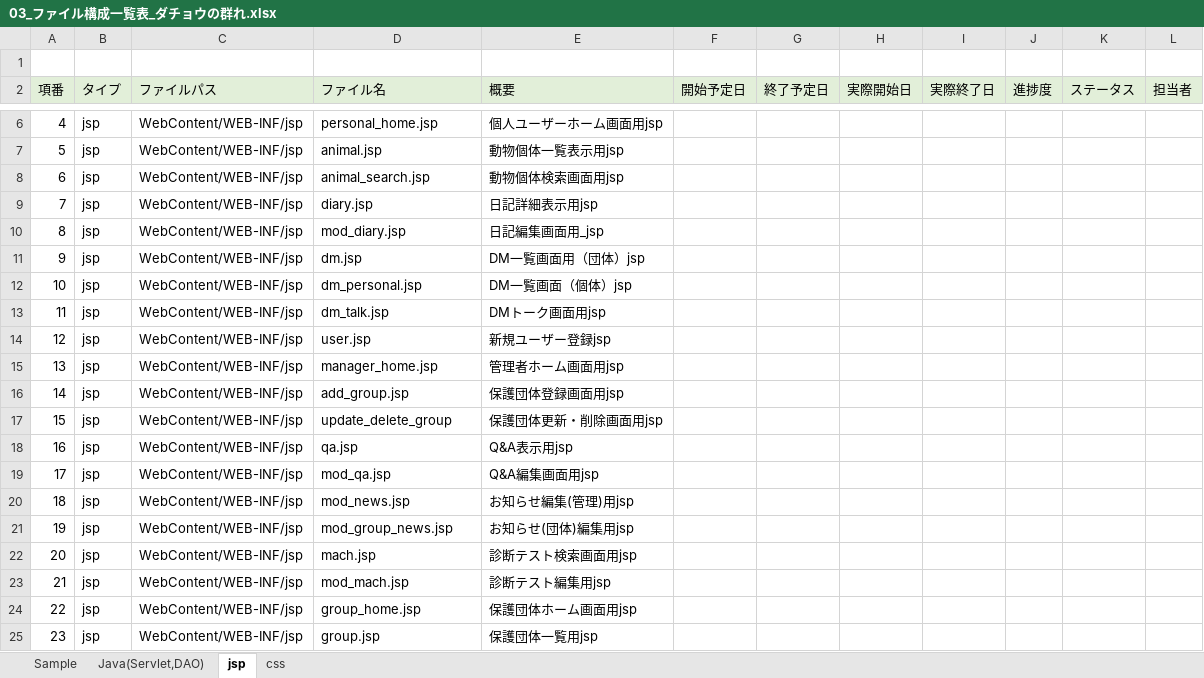
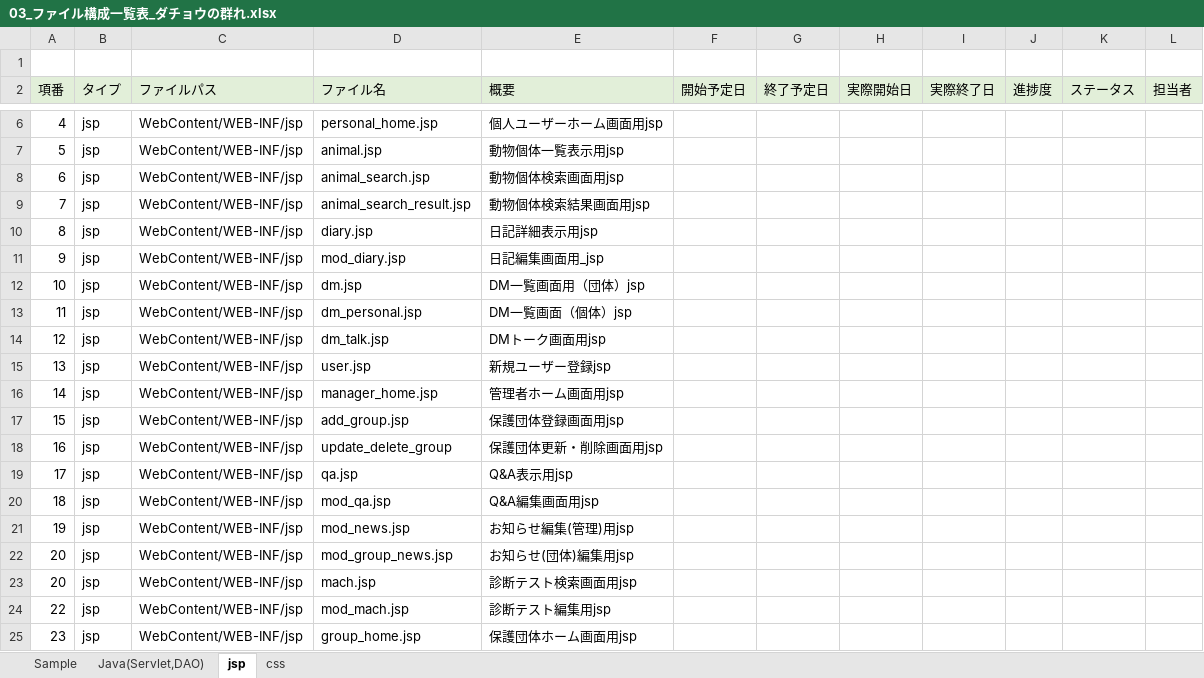
Before and after one commit to plusdojo2024/C3, an Excel workbook: doc/03_ファイル構成一覧表_ダチョウの群れ.xlsx, sheet jsp, drawn as a sheet; only a part is shown, gaps mark what is left out; values as stored, in another font and other column widths than the file's, no borders; removed rows and columns are numbered as before the commit, all else as after; the diff covers the shown part only; the diff names each change by its address in the sheet, - before the commit and + after, or states it on an @@ line.

Commit message:
Update 03_ファイル構成一覧表_ダチョウの群れ.xlsx

```diff
--- a/doc/03_ファイル構成一覧表_ダチョウの群れ.xlsx (sheet jsp)
+++ b/doc/03_ファイル構成一覧表_ダチョウの群れ.xlsx (sheet jsp)
-D9 (ファイル名): diary.jsp
+D9 (ファイル名): animal_search_result.jsp
-E9 (概要): 日記詳細表示用jsp
+E9 (概要): 動物個体検索結果画面用jsp
-D10 (ファイル名): mod_diary.jsp
+D10 (ファイル名): diary.jsp
-E10 (概要): 日記編集画面用_jsp
+E10 (概要): 日記詳細表示用jsp
-D11 (ファイル名): dm.jsp
+D11 (ファイル名): mod_diary.jsp
-E11 (概要): DM一覧画面用（団体）jsp
+E11 (概要): 日記編集画面用_jsp
-D12 (ファイル名): dm_personal.jsp
+D12 (ファイル名): dm.jsp
-E12 (概要): DM一覧画面（個体）jsp
+E12 (概要): DM一覧画面用（団体）jsp
-D13 (ファイル名): dm_talk.jsp
+D13 (ファイル名): dm_personal.jsp
-E13 (概要): DMトーク画面用jsp
+E13 (概要): DM一覧画面（個体）jsp
-D14 (ファイル名): user.jsp
+D14 (ファイル名): dm_talk.jsp
-E14 (概要): 新規ユーザー登録jsp
+E14 (概要): DMトーク画面用jsp
-D15 (ファイル名): manager_home.jsp
+D15 (ファイル名): user.jsp
-E15 (概要): 管理者ホーム画面用jsp
+E15 (概要): 新規ユーザー登録jsp
-D16 (ファイル名): add_group.jsp
+D16 (ファイル名): manager_home.jsp
-E16 (概要): 保護団体登録画面用jsp
+E16 (概要): 管理者ホーム画面用jsp
-D17 (ファイル名): update_delete_group
+D17 (ファイル名): add_group.jsp
-E17 (概要): 保護団体更新・削除画面用jsp
+E17 (概要): 保護団体登録画面用jsp
-D18 (ファイル名): qa.jsp
+D18 (ファイル名): update_delete_group
-E18 (概要): Q&A表示用jsp
+E18 (概要): 保護団体更新・削除画面用jsp
-D19 (ファイル名): mod_qa.jsp
+D19 (ファイル名): qa.jsp
-E19 (概要): Q&A編集画面用jsp
+E19 (概要): Q&A表示用jsp
-D20 (ファイル名): mod_news.jsp
+D20 (ファイル名): mod_qa.jsp
-E20 (概要): お知らせ編集(管理)用jsp
+E20 (概要): Q&A編集画面用jsp
-D21 (ファイル名): mod_group_news.jsp
+D21 (ファイル名): mod_news.jsp
-E21 (概要): お知らせ(団体)編集用jsp
+E21 (概要): お知らせ編集(管理)用jsp
+row 22: 20 | jsp | WebContent/WEB-INF/jsp | mod_group_news.jsp | お知らせ(団体)編集用jsp
-row 23: 21 | jsp | WebContent/WEB-INF/jsp | mod_mach.jsp | 診断テスト編集用jsp
-D24 (ファイル名): group_home.jsp
+D24 (ファイル名): mod_mach.jsp
-E24 (概要): 保護団体ホーム画面用jsp
+E24 (概要): 診断テスト編集用jsp
-D25 (ファイル名): group.jsp
+D25 (ファイル名): group_home.jsp
-E25 (概要): 保護団体一覧用jsp
+E25 (概要): 保護団体ホーム画面用jsp
```
Also changed, not shown: 1 added row and 14 edited cells elsewhere in this sheet.
